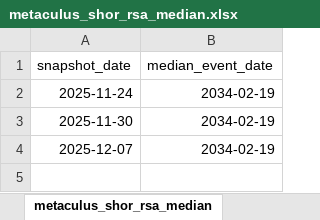
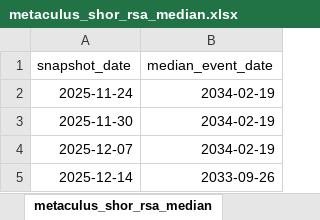
Before and after one commit to renken1/quantummetaculus, an Excel workbook: data/metaculus_shor_rsa_median.xlsx, sheet metaculus_shor_rsa_median, drawn as a sheet; values as stored, in another font and other column widths than the file's, no borders; the diff names each change by its address in the sheet, - before the commit and + after, or states it on an @@ line.

```diff
--- a/data/metaculus_shor_rsa_median.xlsx (sheet metaculus_shor_rsa_median)
+++ b/data/metaculus_shor_rsa_median.xlsx (sheet metaculus_shor_rsa_median)
+row 5: 2025-12-14 | 2033-09-26
```
